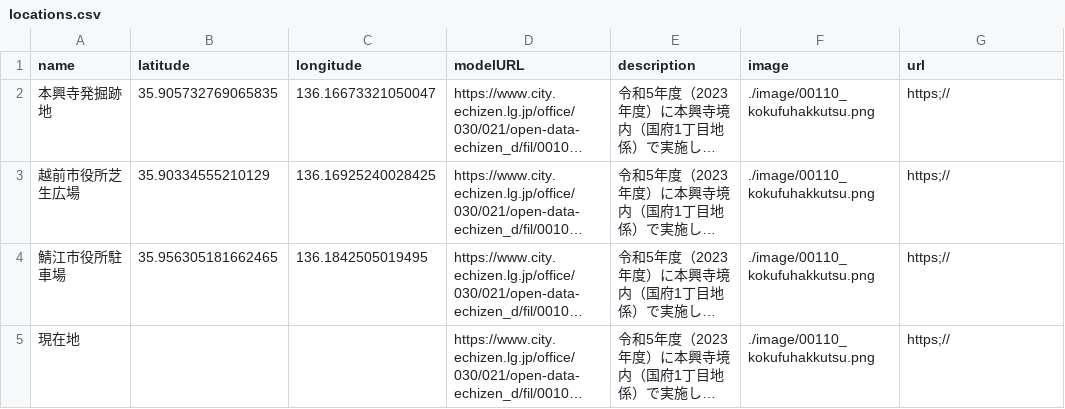
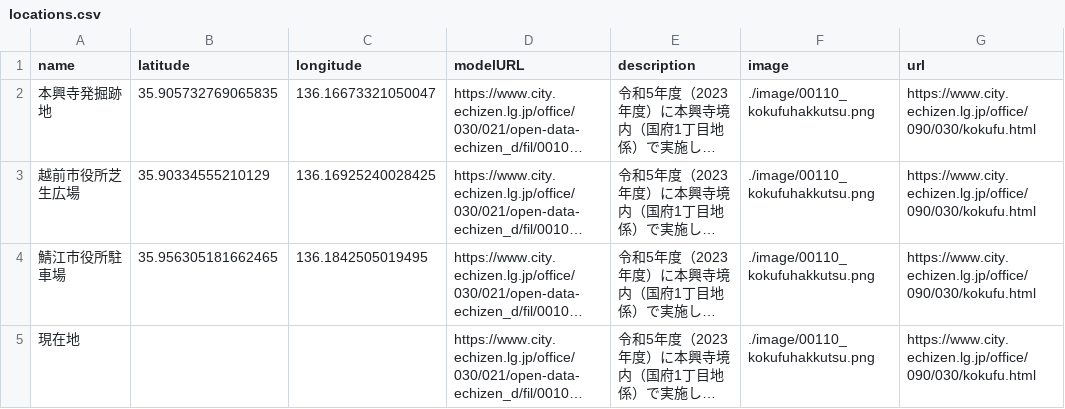
Before and after one commit to nknhb966/artest, a CSV file: csv/locations.csv, drawn as a sheet; long unchanged cells end in …; the diff names each change by its address in the sheet, - before the commit and + after, or states it on an @@ line.

Commit message:
Update locations.csv

```diff
--- a/csv/locations.csv
+++ b/csv/locations.csv
-G2:G5 (url): https;//
+G2:G5 (url): https://www.city.echizen.lg.jp/office/090/030/kokufu.html
```
